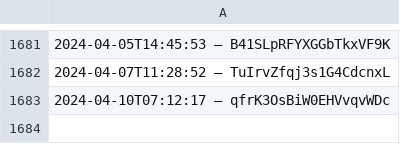
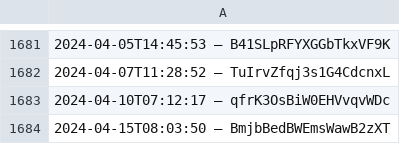
Before and after one commit to slunfuedrac/arbitrage-bot, a CSV file: data.csv, drawn as a sheet; only a part is shown, gaps mark what is left out.

```diff
--- a/data.csv
+++ b/data.csv
@@ -1683 +1683,2 @@
 2024-04-10T07:12:17 – qfrK3OsBiW0EHVvqvWDc
+2024-04-15T08:03:50 – BmjbBedBWEmsWawB2zXT
```
